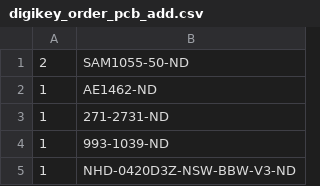
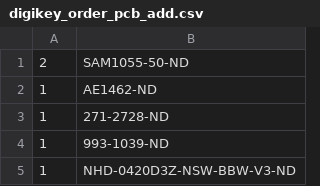
Before and after one commit to JaneliaSciComp/power_switch_controller, a CSV file: pcb/bom/digikey_order_pcb_add.csv, drawn as a sheet; only a part is shown.

Commit message:
Updated digikey_order_add.

```diff
--- a/pcb/bom/digikey_order_pcb_add.csv
+++ b/pcb/bom/digikey_order_pcb_add.csv
@@ -2,3 +2,3 @@
 1,AE1462-ND
-1,271-2731-ND
+1,271-2728-ND
 1,993-1039-ND
```
Also changed, not shown: 2 other files.
